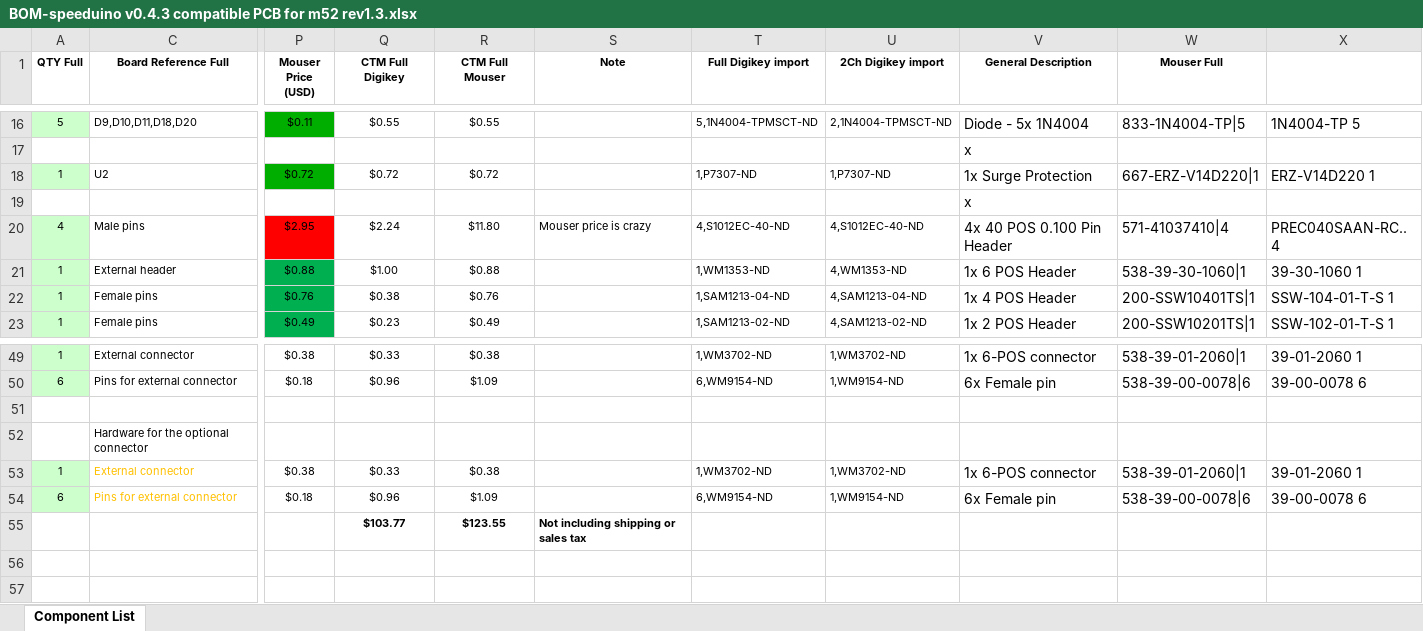
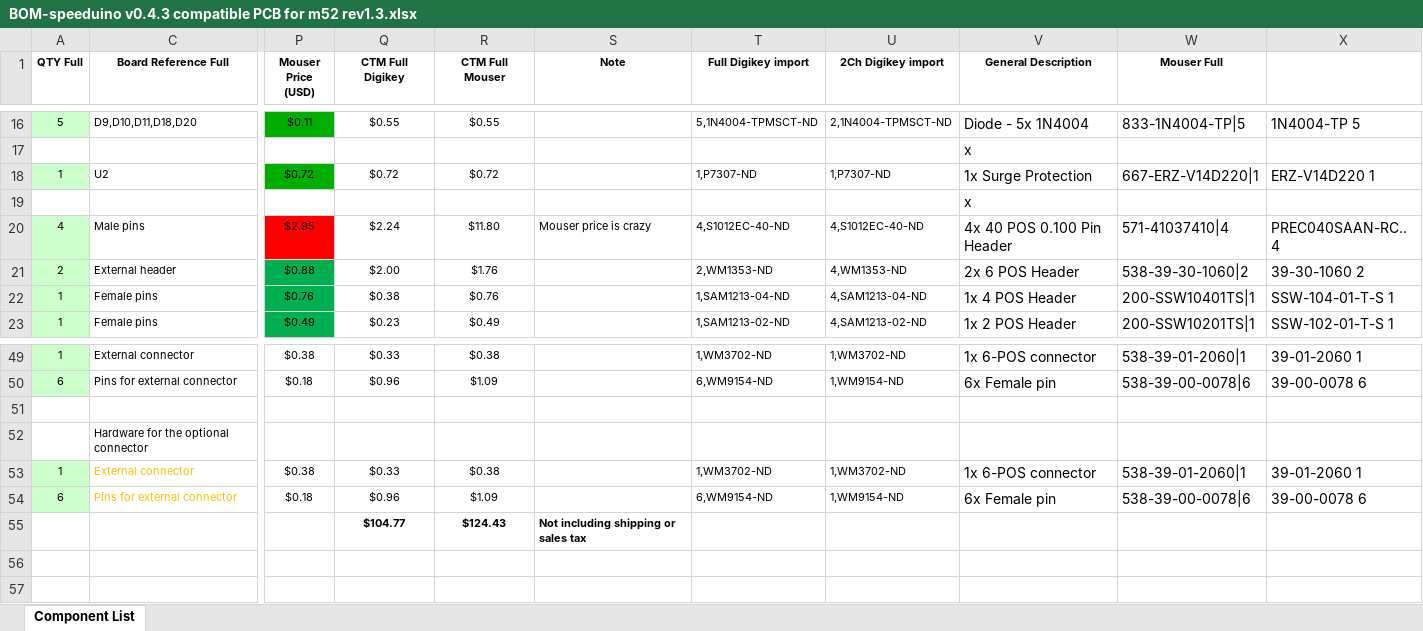
Before and after one commit to pazi88/Speeduino-M5x-PCBs, an Excel workbook: m52 PnP/Rev1.3 documents/BOM-speeduino v0.4.3 compatible PCB for m52 rev1.3.xlsx, sheet Component List, drawn as a sheet; only a part is shown, gaps mark what is left out; values as stored, in another font and other column widths than the file's, no borders; the diff names each change by its address in the sheet, - before the commit and + after, or states it on an @@ line.

```diff
--- a/m52 PnP/Rev1.3 documents/BOM-speeduino v0.4.3 compatible PCB for m52 rev1.3.xlsx (sheet Component List)
+++ b/m52 PnP/Rev1.3 documents/BOM-speeduino v0.4.3 compatible PCB for m52 rev1.3.xlsx (sheet Component List)
-A21 (QTY Full): 1
+A21 (QTY Full): 2
-Q21 (CTM Full Digikey): $1.00
+Q21 (CTM Full Digikey): $2.00
-R21 (CTM Full Mouser): $0.88
+R21 (CTM Full Mouser): $1.76
-T21 (Full Digikey import): 1,WM1353-ND
+T21 (Full Digikey import): 2,WM1353-ND
-V21 (General Description): 1x 6 POS Header
+V21 (General Description): 2x 6 POS Header
-W21 (Mouser Full): 538-39-30-1060|1
+W21 (Mouser Full): 538-39-30-1060|2
-X21: 39-30-1060 1
+X21: 39-30-1060 2
-Q55 (CTM Full Digikey): $103.77
+Q55 (CTM Full Digikey): $104.77
-R55 (CTM Full Mouser): $123.55
+R55 (CTM Full Mouser): $124.43
```
Also changed, not shown: 1 other file.
